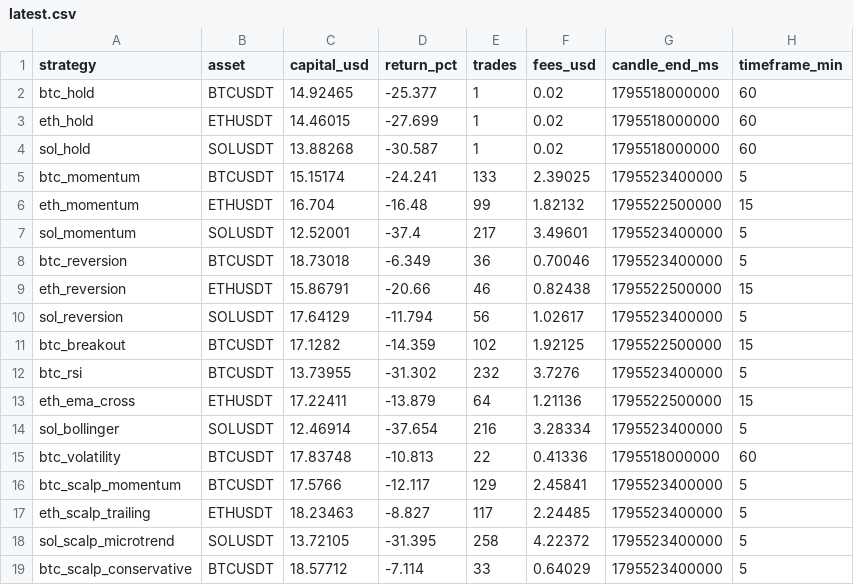
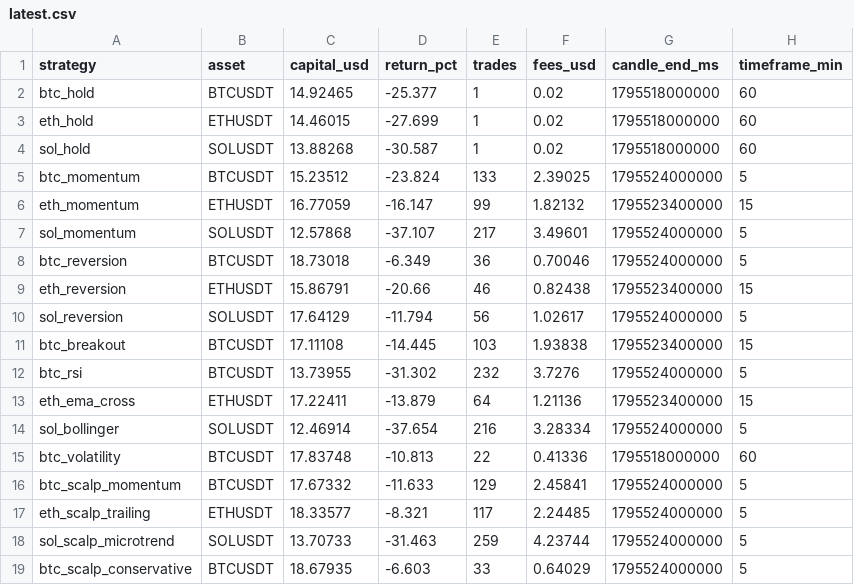
Before and after one commit to SeikoChillBot/AI-Trading, a CSV file: reports/latest.csv, drawn as a sheet.

```diff
--- a/reports/latest.csv
+++ b/reports/latest.csv
@@ -4,16 +4,16 @@ eth_hold,ETHUSDT,14.46015,-27.699,1,0.02,1795518000000,60
 sol_hold,SOLUSDT,13.88268,-30.587,1,0.02,1795518000000,60
-btc_momentum,BTCUSDT,15.15174,-24.241,133,2.39025,1795523400000,5
-eth_momentum,ETHUSDT,16.704,-16.48,99,1.82132,1795522500000,15
-sol_momentum,SOLUSDT,12.52001,-37.4,217,3.49601,1795523400000,5
-btc_reversion,BTCUSDT,18.73018,-6.349,36,0.70046,1795523400000,5
-eth_reversion,ETHUSDT,15.86791,-20.66,46,0.82438,1795522500000,15
-sol_reversion,SOLUSDT,17.64129,-11.794,56,1.02617,1795523400000,5
-btc_breakout,BTCUSDT,17.1282,-14.359,102,1.92125,1795522500000,15
-btc_rsi,BTCUSDT,13.73955,-31.302,232,3.7276,1795523400000,5
-eth_ema_cross,ETHUSDT,17.22411,-13.879,64,1.21136,1795522500000,15
-sol_bollinger,SOLUSDT,12.46914,-37.654,216,3.28334,1795523400000,5
+btc_momentum,BTCUSDT,15.23512,-23.824,133,2.39025,1795524000000,5
+eth_momentum,ETHUSDT,16.77059,-16.147,99,1.82132,1795523400000,15
+sol_momentum,SOLUSDT,12.57868,-37.107,217,3.49601,1795524000000,5
+btc_reversion,BTCUSDT,18.73018,-6.349,36,0.70046,1795524000000,5
+eth_reversion,ETHUSDT,15.86791,-20.66,46,0.82438,1795523400000,15
+sol_reversion,SOLUSDT,17.64129,-11.794,56,1.02617,1795524000000,5
+btc_breakout,BTCUSDT,17.11108,-14.445,103,1.93838,1795523400000,15
+btc_rsi,BTCUSDT,13.73955,-31.302,232,3.7276,1795524000000,5
+eth_ema_cross,ETHUSDT,17.22411,-13.879,64,1.21136,1795523400000,15
+sol_bollinger,SOLUSDT,12.46914,-37.654,216,3.28334,1795524000000,5
 btc_volatility,BTCUSDT,17.83748,-10.813,22,0.41336,1795518000000,60
-btc_scalp_momentum,BTCUSDT,17.5766,-12.117,129,2.45841,1795523400000,5
-eth_scalp_trailing,ETHUSDT,18.23463,-8.827,117,2.24485,1795523400000,5
-sol_scalp_microtrend,SOLUSDT,13.72105,-31.395,258,4.22372,1795523400000,5
-btc_scalp_conservative,BTCUSDT,18.57712,-7.114,33,0.64029,1795523400000,5
+btc_scalp_momentum,BTCUSDT,17.67332,-11.633,129,2.45841,1795524000000,5
+eth_scalp_trailing,ETHUSDT,18.33577,-8.321,117,2.24485,1795524000000,5
+sol_scalp_microtrend,SOLUSDT,13.70733,-31.463,259,4.23744,1795524000000,5
+btc_scalp_conservative,BTCUSDT,18.67935,-6.603,33,0.64029,1795524000000,5
```
Also changed, not shown: reports/realistic_latest.csv, reports/realistic_orders.csv, 15 other files.
